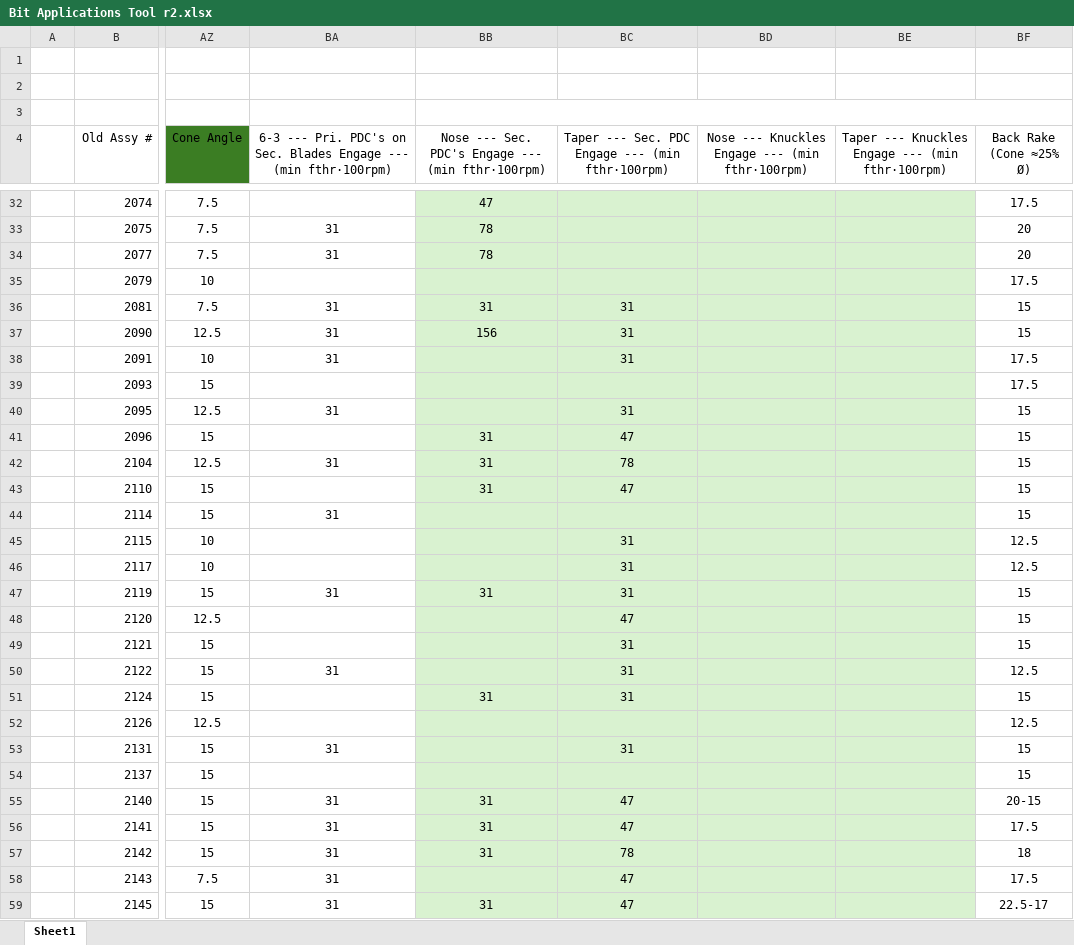
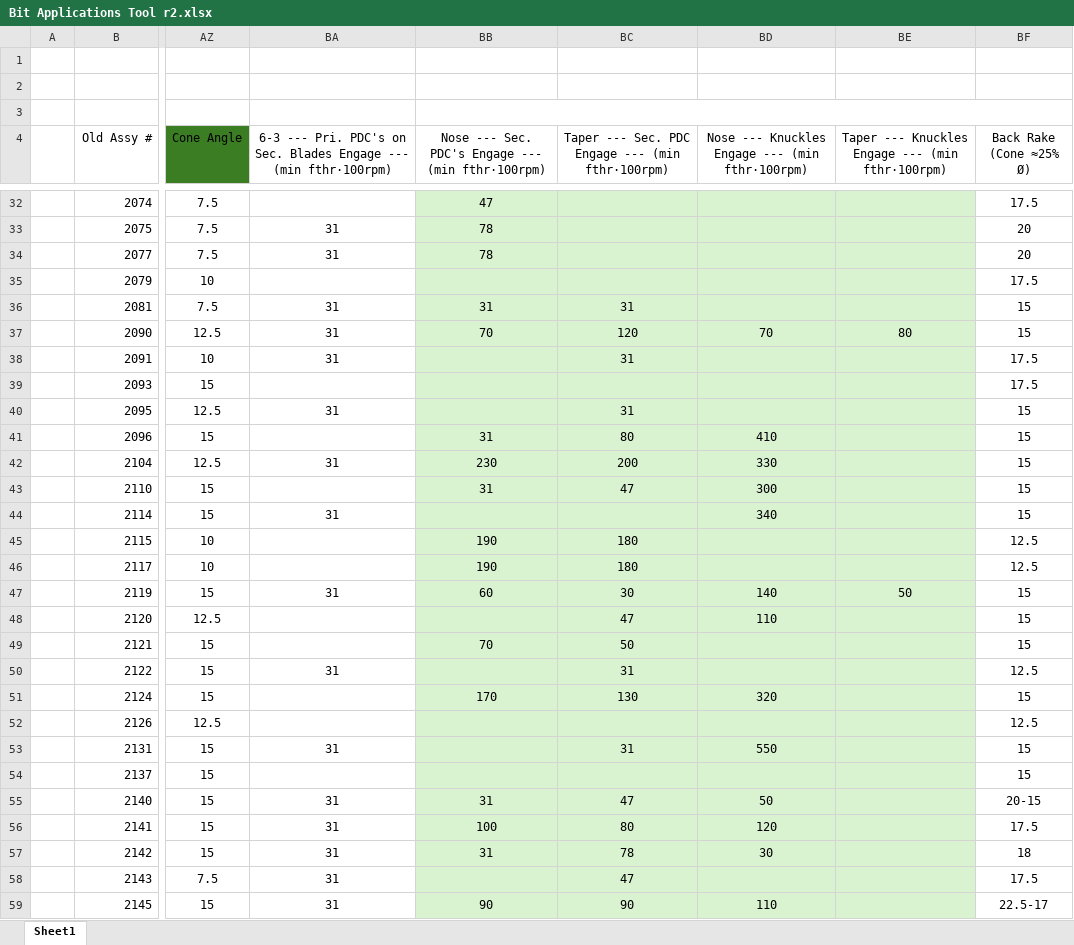
Before and after one commit to Caprock-Oil-Tools/Bit-Applications-Tool, an Excel workbook: Bit Applications Tool r2.xlsx, sheet Sheet1, drawn as a sheet; only a part is shown, gaps mark what is left out; values as stored, in another font and other column widths than the file's, no borders; conditional formats and table styles not drawn; the diff covers the shown part only; the diff names each change by its address in the sheet, - before the commit and + after, or states it on an @@ line.

```diff
--- a/Bit Applications Tool r2.xlsx (sheet Sheet1)
+++ b/Bit Applications Tool r2.xlsx (sheet Sheet1)
-BB37: 156
+BB37: 70
-BC37: 31
+BC37: 120
-BD37: (empty)
+BD37: 70
-BE37: (empty)
+BE37: 80
-BC41: 47
+BC41: 80
-BD41: (empty)
+BD41: 410
-BB42: 31
+BB42: 230
-BC42: 78
+BC42: 200
-BD42: (empty)
+BD42: 330
-BD43: (empty)
+BD43: 300
-BD44: (empty)
+BD44: 340
-BB45:BB46: (empty)
+BB45:BB46: 190
-BC45:BC46: 31
+BC45:BC46: 180
-BB47: 31
+BB47: 60
-BC47: 31
+BC47: 30
-BD47: (empty)
+BD47: 140
-BE47: (empty)
+BE47: 50
-BD48: (empty)
+BD48: 110
-BB49: (empty)
+BB49: 70
-BC49: 31
+BC49: 50
-BB51: 31
+BB51: 170
-BC51: 31
+BC51: 130
-BD51: (empty)
+BD51: 320
-BD53: (empty)
+BD53: 550
-BD55: (empty)
+BD55: 50
-BB56: 31
+BB56: 100
-BC56: 47
+BC56: 80
-BD56: (empty)
+BD56: 120
-BD57: (empty)
+BD57: 30
-BB59: 31
+BB59: 90
-BC59: 47
+BC59: 90
-BD59: (empty)
+BD59: 110
```
Also changed, not shown: 168 edited cells elsewhere in this sheet, 2 other files.
